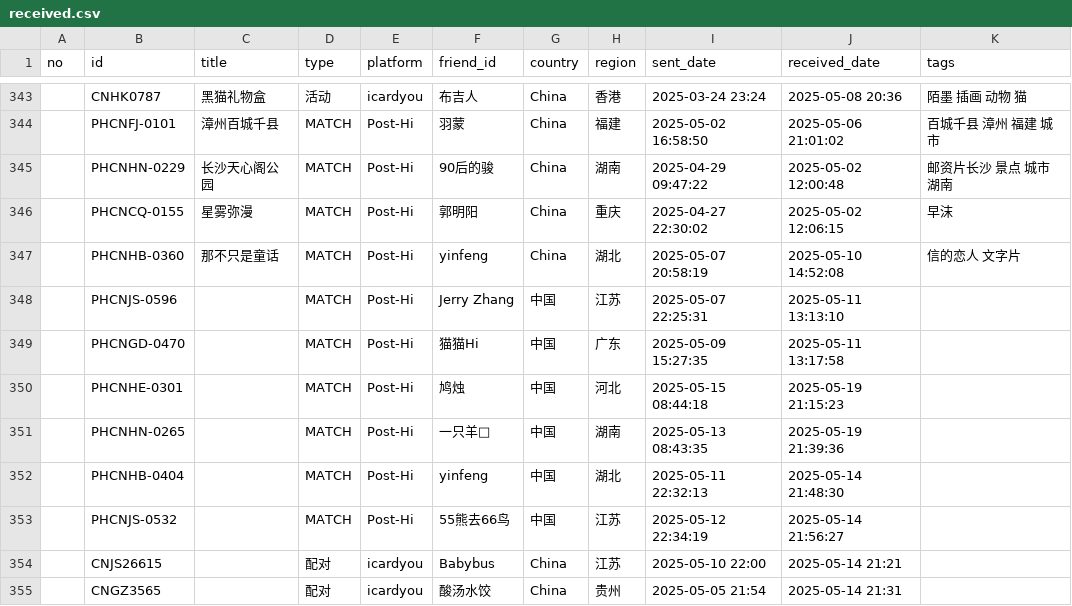
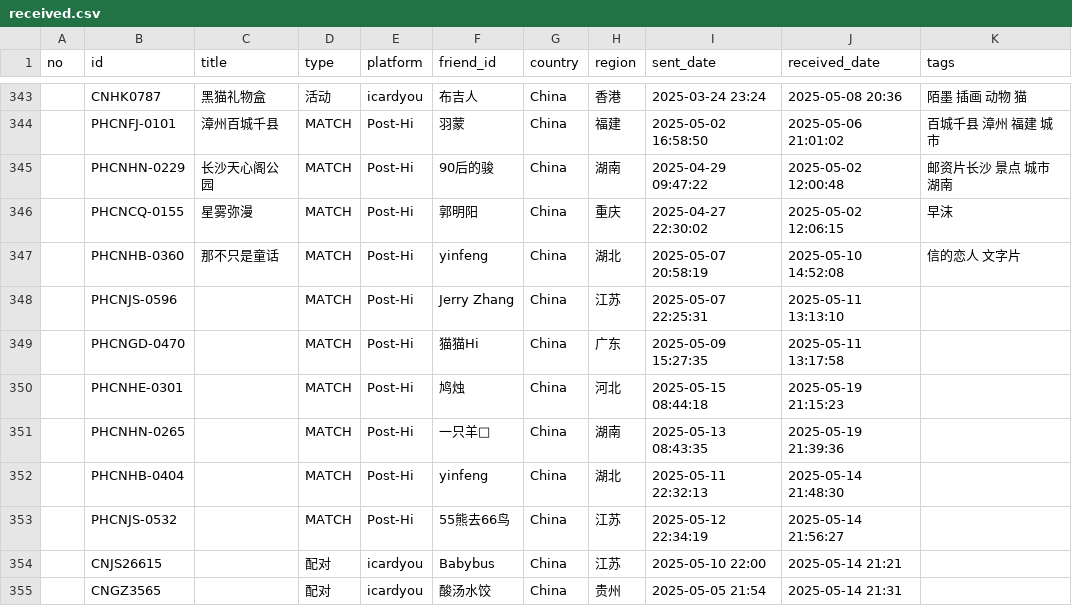
Before and after one commit to JiYouMCC/JiYouMCC.github.io, a CSV file: _data/postcard/received.csv, drawn as a sheet; only a part is shown, gaps mark what is left out; the diff names each change by its address in the sheet, - before the commit and + after, or states it on an @@ line.

```diff
--- a/_data/postcard/received.csv
+++ b/_data/postcard/received.csv
-G348:G353 (country): 中国
+G348:G353 (country): China
```
Also changed, not shown: 1 other file.
